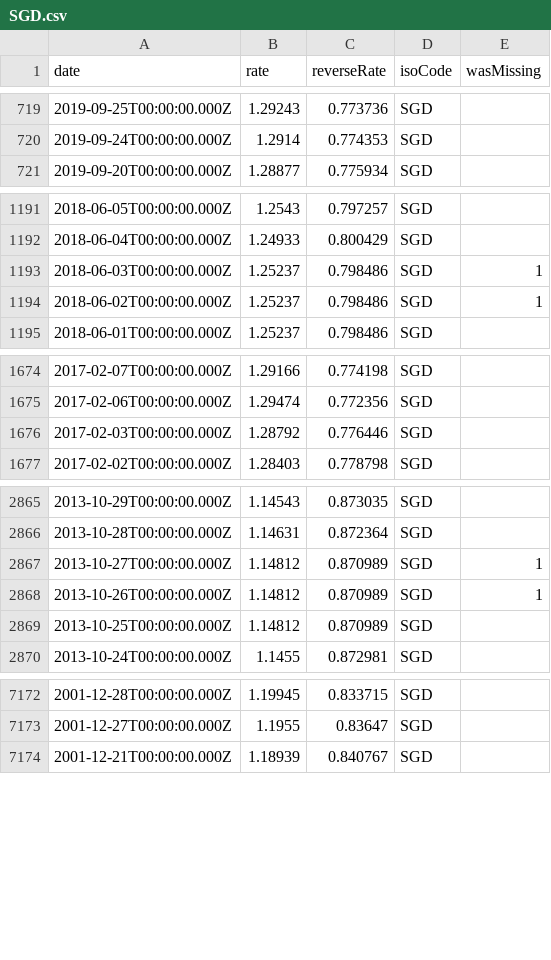
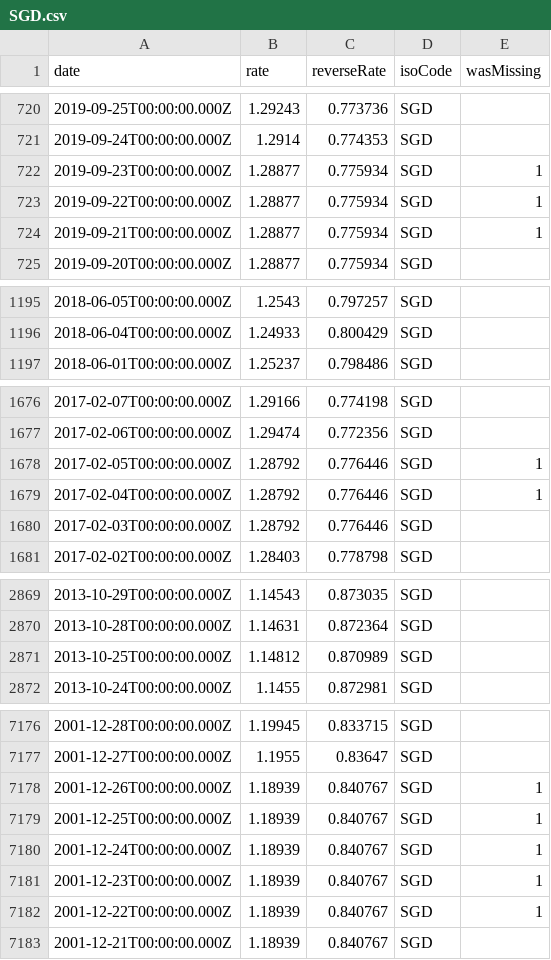
Before and after one commit to LubomirGeorgiev/bnb-currency-exchange-rates, a CSV file: data/SGD.csv, drawn as a sheet; only a part is shown, gaps mark what is left out; removed rows and columns are numbered as before the commit, all else as after; the diff covers the shown part only; the diff names each change by its address in the sheet, - before the commit and + after, or states it on an @@ line.

```diff
--- a/data/SGD.csv
+++ b/data/SGD.csv
+row 722: 2019-09-23T00:00:00.000Z | 1.28877 | 0.775934 | SGD | 1
+row 723: 2019-09-22T00:00:00.000Z | 1.28877 | 0.775934 | SGD | 1
+row 724: 2019-09-21T00:00:00.000Z | 1.28877 | 0.775934 | SGD | 1
-row 1193: 2018-06-03T00:00:00.000Z | 1.25237 | 0.798486 | SGD | 1
-row 1194: 2018-06-02T00:00:00.000Z | 1.25237 | 0.798486 | SGD | 1
+row 1678: 2017-02-05T00:00:00.000Z | 1.28792 | 0.776446 | SGD | 1
+row 1679: 2017-02-04T00:00:00.000Z | 1.28792 | 0.776446 | SGD | 1
-row 2867: 2013-10-27T00:00:00.000Z | 1.14812 | 0.870989 | SGD | 1
-row 2868: 2013-10-26T00:00:00.000Z | 1.14812 | 0.870989 | SGD | 1
+row 7178: 2001-12-26T00:00:00.000Z | 1.18939 | 0.840767 | SGD | 1
+row 7179: 2001-12-25T00:00:00.000Z | 1.18939 | 0.840767 | SGD | 1
+row 7180: 2001-12-24T00:00:00.000Z | 1.18939 | 0.840767 | SGD | 1
+row 7181: 2001-12-23T00:00:00.000Z | 1.18939 | 0.840767 | SGD | 1
+row 7182: 2001-12-22T00:00:00.000Z | 1.18939 | 0.840767 | SGD | 1
```
Also changed, not shown: 7 added rows and 4 removed rows elsewhere in this file, data/CHF.csv, data/GBP.csv, 40 other files.
